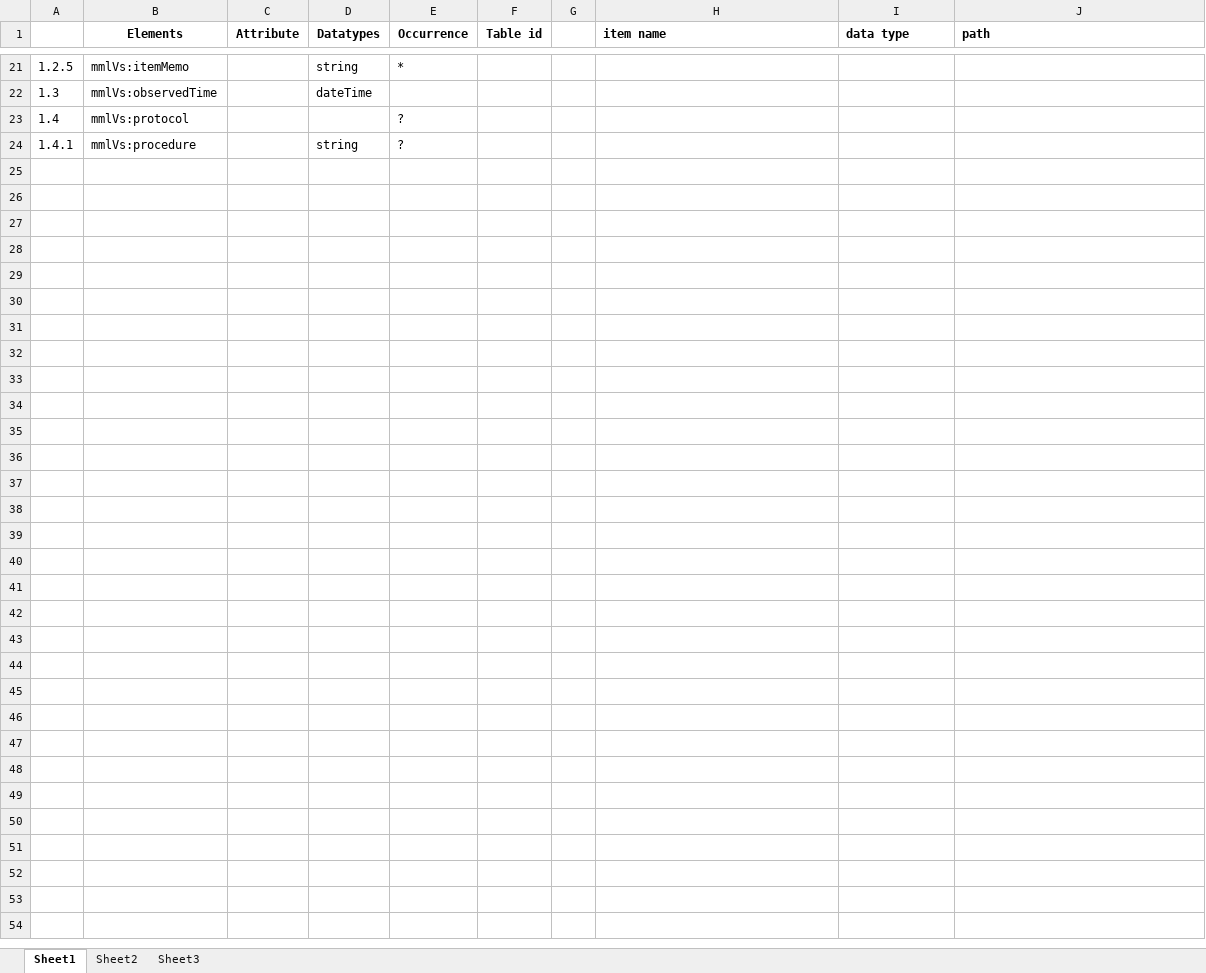
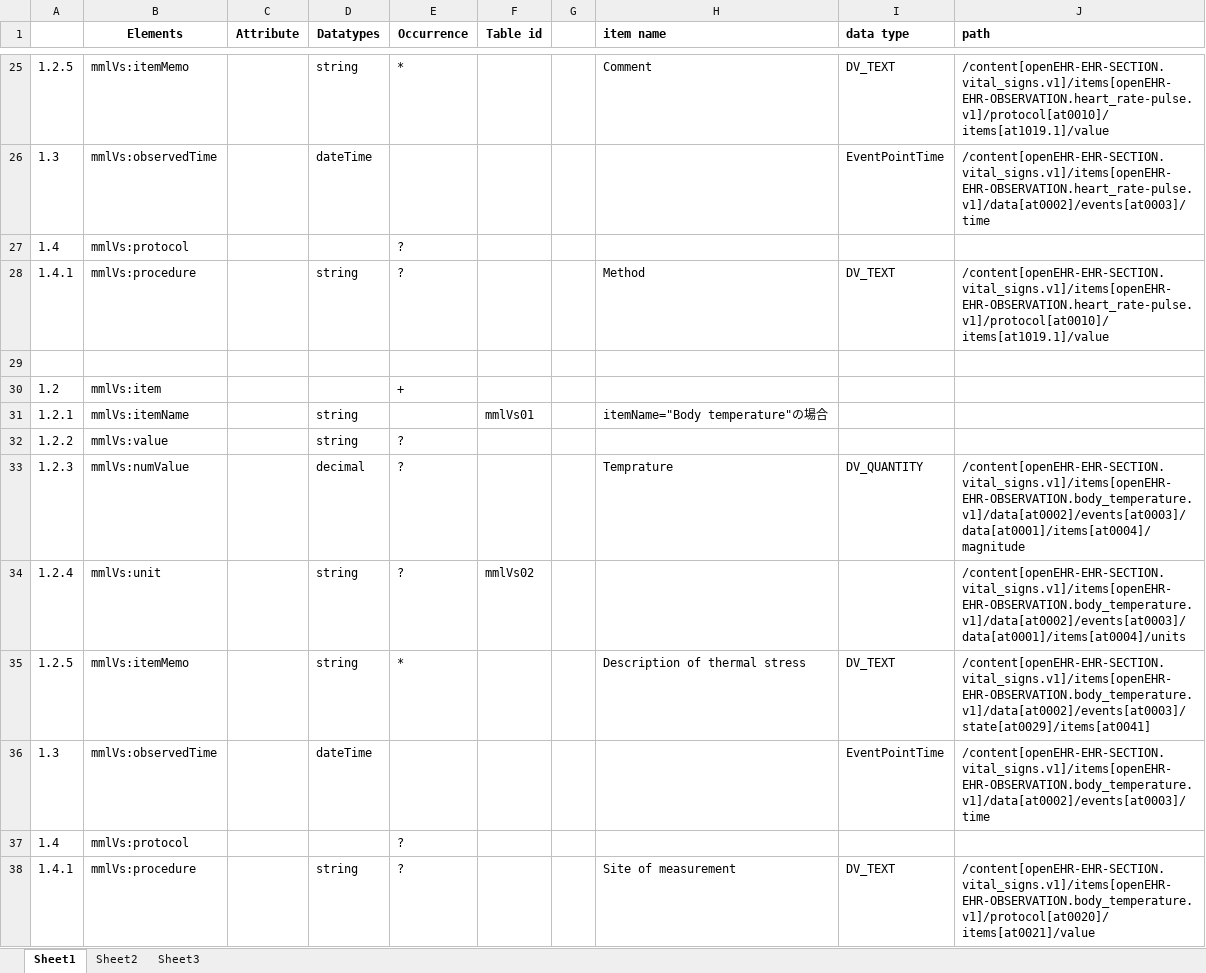
Before and after one commit to skoba/mml, an Excel workbook: mapping/mml4_vital_sign.xlsx, sheet Sheet1, drawn as a sheet; only a part is shown, gaps mark what is left out; values as stored, in another font and other column widths than the file's, no borders; addresses are those after the commit; the diff covers the shown part only; the diff names each change by its address in the sheet, - before the commit and + after, or states it on an @@ line.

Commit message:
vital sign mapping

```diff
--- a/mapping/mml4_vital_sign.xlsx (sheet Sheet1)
+++ b/mapping/mml4_vital_sign.xlsx (sheet Sheet1)
-H25 (item name): (empty)
+H25 (item name): Comment
-I25 (data type): (empty)
+I25 (data type): DV_TEXT
-J25 (path): (empty)
+J25 (path): /content[openEHR-EHR-SECTION.vital_signs.v1]/items[openEHR-EHR-OBSERVATION.heart_rate-pulse.v1]/protocol[at0010]/items[at1019.1]/value
-I26 (data type): (empty)
+I26 (data type): EventPointTime
-J26 (path): (empty)
+J26 (path): /content[openEHR-EHR-SECTION.vital_signs.v1]/items[openEHR-EHR-OBSERVATION.heart_rate-pulse.v1]/data[at0002]/events[at0003]/time
-H28 (item name): (empty)
+H28 (item name): Method
-I28 (data type): (empty)
+I28 (data type): DV_TEXT
-J28 (path): (empty)
+J28 (path): /content[openEHR-EHR-SECTION.vital_signs.v1]/items[openEHR-EHR-OBSERVATION.heart_rate-pulse.v1]/protocol[at0010]/items[at1019.1]/value
+row 29: (empty)
+row 30: 1.2 | mmlVs:item |  |  | +
+row 31: 1.2.1 | mmlVs:itemName |  | string |  | mmlVs01 |  | itemName="Body temperature"の場合
+row 32: 1.2.2 | mmlVs:value |  | string | ?
+row 33: 1.2.3 | mmlVs:numValue |  | decimal | ? |  |  | Temprature | DV_QUANTITY | /content[openEHR-EHR-SECTION.vital_signs.v1]/items[openEHR-EHR-OBSERVATION.body_temperature.v1]/data[at0002]/events[at0003]/data[at0001]/items[at0004]/magnitude
+row 34: 1.2.4 | mmlVs:unit |  | string | ? | mmlVs02 |  |  |  | /content[openEHR-EHR-SECTION.vital_signs.v1]/items[openEHR-EHR-OBSERVATION.body_temperature.v1]/data[at0002]/events[at0003]/data[at0001]/items[at0004]/units
+row 35: 1.2.5 | mmlVs:itemMemo |  | string | * |  |  | Description of thermal stress | DV_TEXT | /content[openEHR-EHR-SECTION.vital_signs.v1]/items[openEHR-EHR-OBSERVATION.body_temperature.v1]/data[at0002]/events[at0003]/state[at0029]/items[at0041]
+row 36: 1.3 | mmlVs:observedTime |  | dateTime |  |  |  |  | EventPointTime | /content[openEHR-EHR-SECTION.vital_signs.v1]/items[openEHR-EHR-OBSERVATION.body_temperature.v1]/data[at0002]/events[at0003]/time
+row 37: 1.4 | mmlVs:protocol |  |  | ?
+row 38: 1.4.1 | mmlVs:procedure |  | string | ? |  |  | Site of measurement | DV_TEXT | /content[openEHR-EHR-SECTION.vital_signs.v1]/items[openEHR-EHR-OBSERVATION.body_temperature.v1]/protocol[at0020]/items[at0021]/value
```
Also changed, not shown: 4 added rows and 31 edited cells elsewhere in this sheet, 2 other files.
